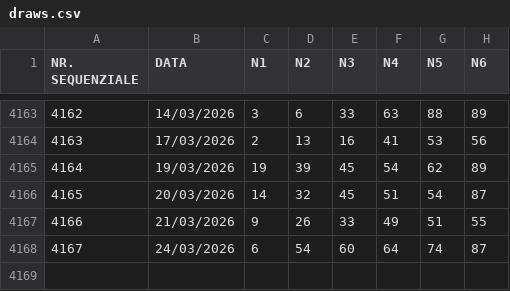
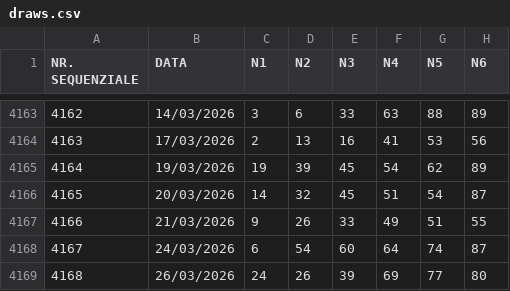
Before and after one commit to giga-labor/secc, a CSV file: archives/draws/draws.csv, drawn as a sheet; only a part is shown, gaps mark what is left out; the diff names each change by its address in the sheet, - before the commit and + after, or states it on an @@ line.

```diff
--- a/archives/draws/draws.csv
+++ b/archives/draws/draws.csv
+row 4169: 4168 | 26/03/2026 | 24 | 26 | 39 | 69 | 77 | 80
```
Also changed, not shown: 1 other file.
